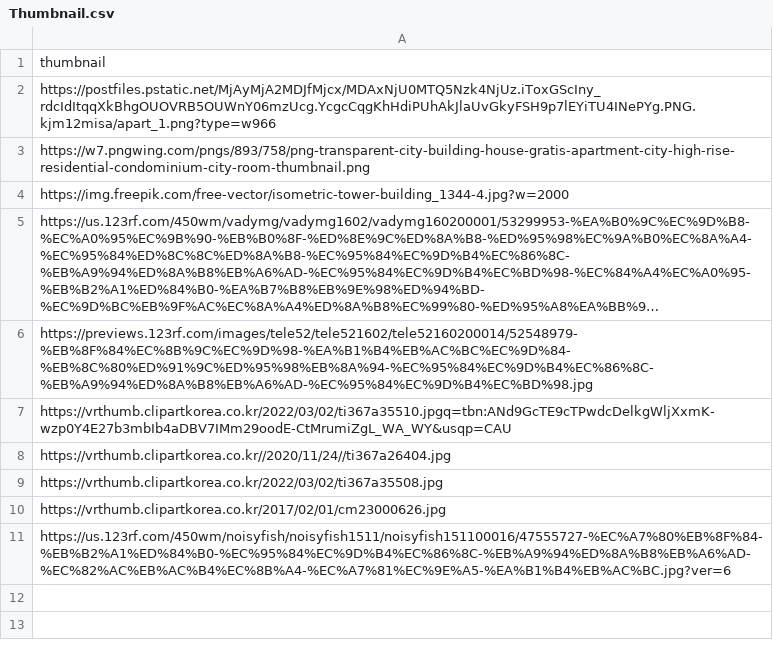
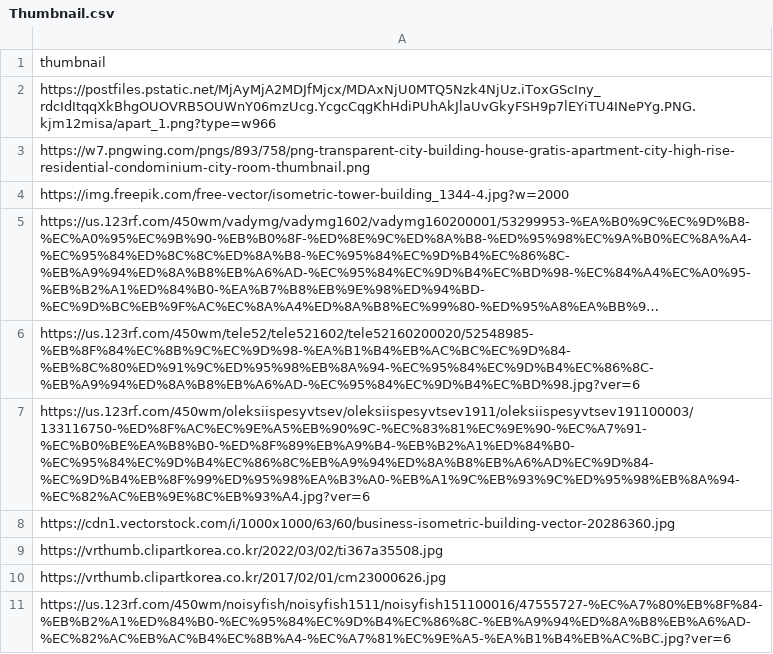
Before and after one commit to SiriN1234/my-home, a CSV file: app/crawl/region_data/thumbnail/Thumbnail.csv, drawn as a sheet; long unchanged cells end in …; the diff names each change by its address in the sheet, - before the commit and + after, or states it on an @@ line.

Commit message:
updated

```diff
--- a/app/crawl/region_data/thumbnail/Thumbnail.csv
+++ b/app/crawl/region_data/thumbnail/Thumbnail.csv
-A6: https://previews.123rf.com/images/tele52/tele521602/tele52160200014/52548979-%EB%8F%84%EC%8B%9C%EC%9D%98-%EA%B1%B4%EB%AC%BC%EC%9D%84-%EB%8C%80%ED%91%9C%ED%95%98%EB%8A%94-%EC%95%84%EC%9D%B4%EC%86%8C-%EB%A9%94%ED%8A%B8%EB%A6%AD-%EC%95%84%EC%9D%B4%EC%BD%98.jpg
+A6: https://us.123rf.com/450wm/tele52/tele521602/tele52160200020/52548985-%EB%8F%84%EC%8B%9C%EC%9D%98-%EA%B1%B4%EB%AC%BC%EC%9D%84-%EB%8C%80%ED%91%9C%ED%95%98%EB%8A%94-%EC%95%84%EC%9D%B4%EC%86%8C-%EB%A9%94%ED%8A%B8%EB%A6%AD-%EC%95%84%EC%9D%B4%EC%BD%98.jpg?ver=6
-A7: https://vrthumb.clipartkorea.co.kr/2022/03/02/ti367a35510.jpgq=tbn:ANd9GcTE9cTPwdcDelkgWljXxmK-wzp0Y4E27b3mbIb4aDBV7IMm29oodE-CtMrumiZgL_WA_WY&usqp=CAU
+A7: https://us.123rf.com/450wm/oleksiispesyvtsev/oleksiispesyvtsev1911/oleksiispesyvtsev191100003/133116750-%ED%8F%AC%EC%9E%A5%EB%90%9C-%EC%83%81%EC%9E%90-%EC%A7%91-%EC%B0%BE%EA%B8%B0-%ED%8F%89%EB%A9%B4-%EB%B2%A1%ED%84%B0-%EC%95%84%EC%9D%B4%EC%86%8C%EB%A9%94%ED%8A%B8%EB%A6%AD%EC%9D%84-%EC%9D%B4%EB%8F%99%ED%95%98%EA%B3%A0-%EB%A1%9C%EB%93%9C%ED%95%98%EB%8A%94-%EC%82%AC%EB%9E%8C%EB%93%A4.jpg?ver=6
-A8: https://vrthumb.clipartkorea.co.kr//2020/11/24//ti367a26404.jpg
+A8: https://cdn1.vectorstock.com/i/1000x1000/63/60/business-isometric-building-vector-20286360.jpg
```
